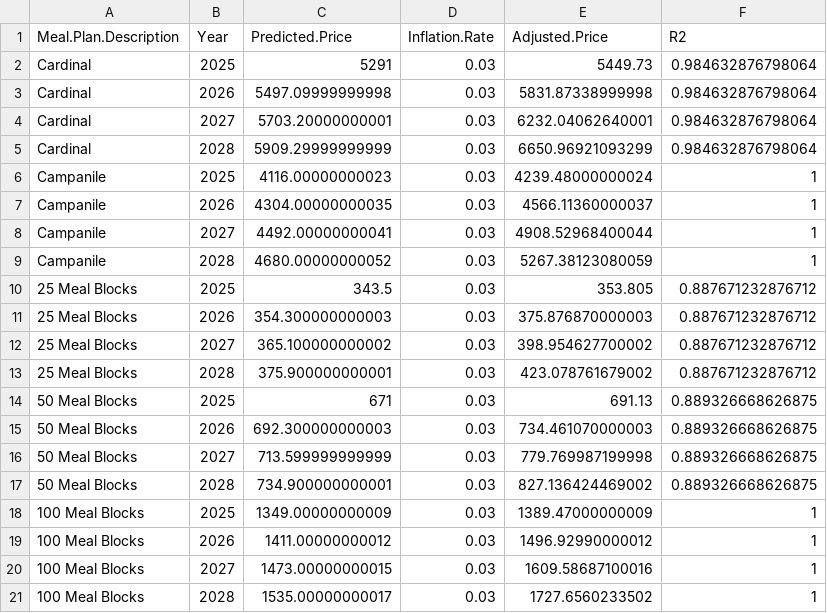
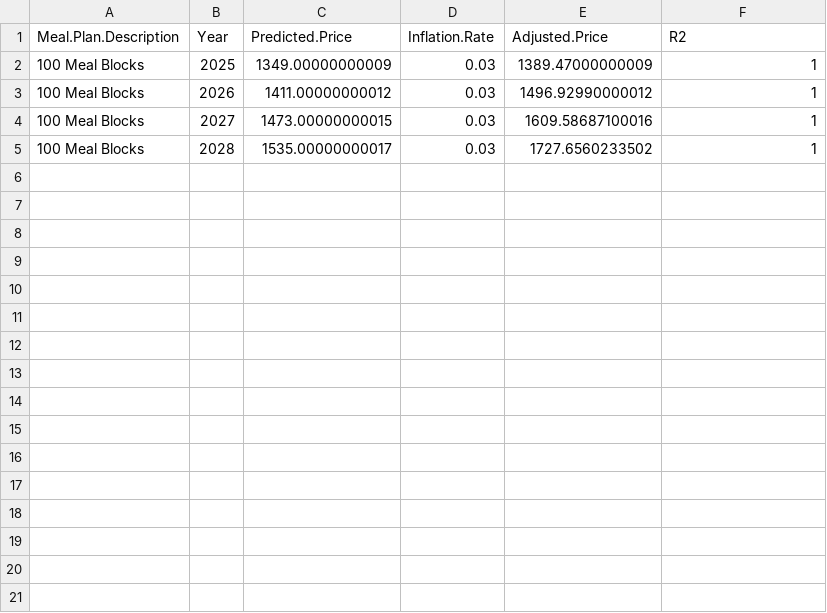
Before and after one commit to aawyatt/DS4010_E, a CSV file: code/Shiny/predicted_results.csv, drawn as a sheet; the diff names each change by its address in the sheet, - before the commit and + after, or states it on an @@ line.

```diff
--- a/code/Shiny/predicted_results.csv
+++ b/code/Shiny/predicted_results.csv
-row 2: Cardinal | 2025 | 5291 | 0.03 | 5449.73 | 0.984632876798064
-row 3: Cardinal | 2026 | 5497.09999999998 | 0.03 | 5831.87338999998 | 0.984632876798064
-row 4: Cardinal | 2027 | 5703.20000000001 | 0.03 | 6232.04062640001 | 0.984632876798064
-row 5: Cardinal | 2028 | 5909.29999999999 | 0.03 | 6650.96921093299 | 0.984632876798064
-row 6: Campanile | 2025 | 4116.00000000023 | 0.03 | 4239.48000000024 | 1
-row 7: Campanile | 2026 | 4304.00000000035 | 0.03 | 4566.11360000037 | 1
-row 8: Campanile | 2027 | 4492.00000000041 | 0.03 | 4908.52968400044 | 1
-row 9: Campanile | 2028 | 4680.00000000052 | 0.03 | 5267.38123080059 | 1
-row 10: 25 Meal Blocks | 2025 | 343.5 | 0.03 | 353.805 | 0.887671232876712
-row 11: 25 Meal Blocks | 2026 | 354.300000000003 | 0.03 | 375.876870000003 | 0.887671232876712
-row 12: 25 Meal Blocks | 2027 | 365.100000000002 | 0.03 | 398.954627700002 | 0.887671232876712
-row 13: 25 Meal Blocks | 2028 | 375.900000000001 | 0.03 | 423.078761679002 | 0.887671232876712
-row 14: 50 Meal Blocks | 2025 | 671 | 0.03 | 691.13 | 0.889326668626875
-row 15: 50 Meal Blocks | 2026 | 692.300000000003 | 0.03 | 734.461070000003 | 0.889326668626875
-row 16: 50 Meal Blocks | 2027 | 713.599999999999 | 0.03 | 779.769987199998 | 0.889326668626875
-row 17: 50 Meal Blocks | 2028 | 734.900000000001 | 0.03 | 827.136424469002 | 0.889326668626875
```
Also changed, not shown: 1 other file.
